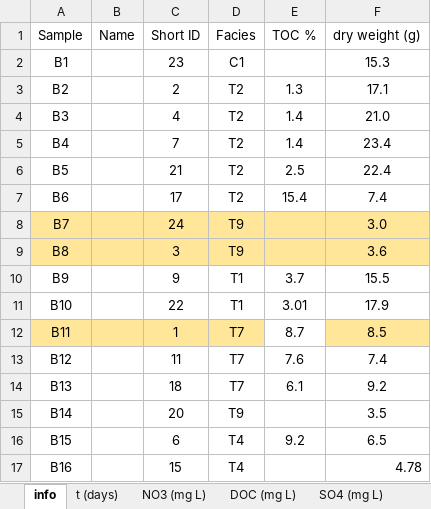
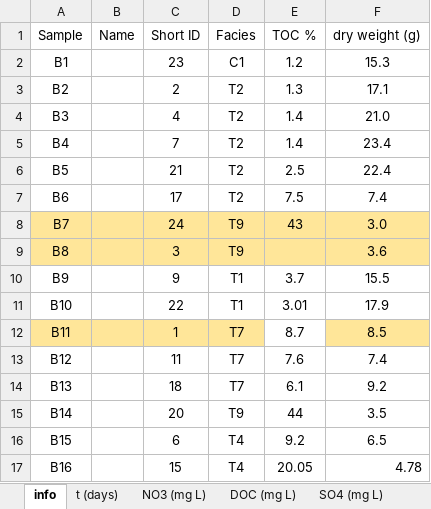
Before and after one commit to vcantarella/AmmerBatch, an Excel workbook: data/exp_raw/johann_batch_preprocessed_part2.xlsx, sheet info, drawn as a sheet; values as stored, in another font and other column widths than the file's, no borders; the diff names each change by its address in the sheet, - before the commit and + after, or states it on an @@ line.

Commit message:
separate facies result analysis

```diff
--- a/data/exp_raw/johann_batch_preprocessed_part2.xlsx (sheet info)
+++ b/data/exp_raw/johann_batch_preprocessed_part2.xlsx (sheet info)
-E2 (TOC %): (empty)
+E2 (TOC %): 1.2
-E7 (TOC %): 15.4
+E7 (TOC %): 7.5
-E8 (TOC %): (empty)
+E8 (TOC %): 43
-E15 (TOC %): (empty)
+E15 (TOC %): 44
-E17 (TOC %): (empty)
+E17 (TOC %): 20.05
```
Also changed, not shown: 50 other files.
